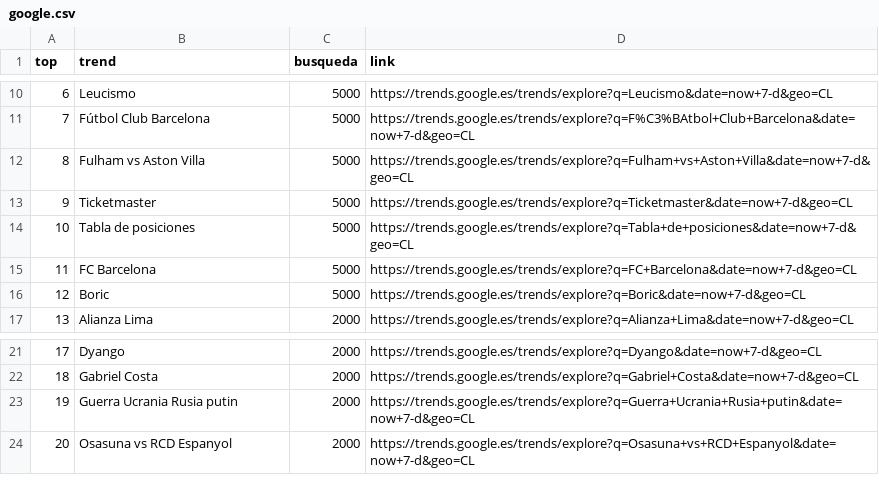
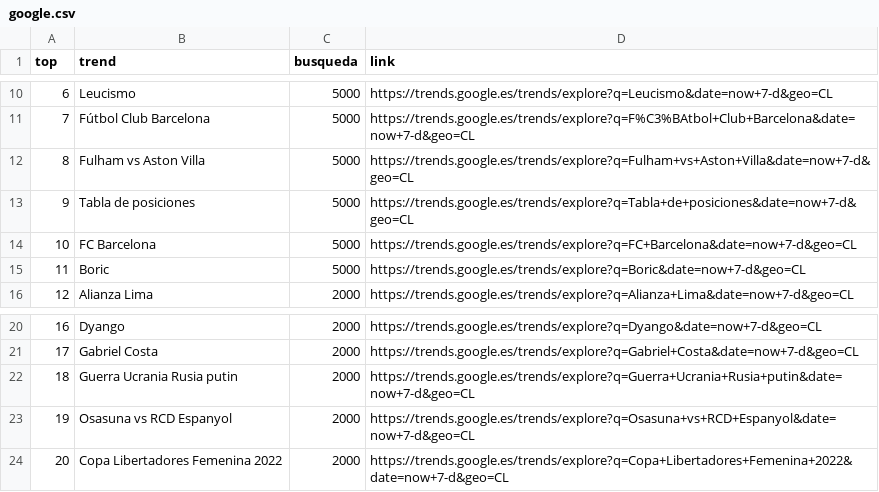
Before and after one commit to cristian-data-science/social_spider_app, a CSV file: resultados/google.csv, drawn as a sheet; only a part is shown, gaps mark what is left out; removed rows and columns are numbered as before the commit, all else as after; the diff names each change by its address in the sheet, - before the commit and + after, or states it on an @@ line.

```diff
--- a/resultados/google.csv
+++ b/resultados/google.csv
-row 13: 9 | Ticketmaster | 5000 | https://trends.google.es/trends/explore?q=Ticketmaster&date=now+7-d&geo=CL
@@ column A (top) renumbered between rows 13 and 23 @@
+row 24: 20 | Copa Libertadores Femenina 2022 | 2000 | https://trends.google.es/trends/explore?q=Copa+Libertadores+Femenina+2022&date=now+7-d&geo=CL
```
Also changed, not shown: resultados/twitter.csv, resultados/youtube.csv.
